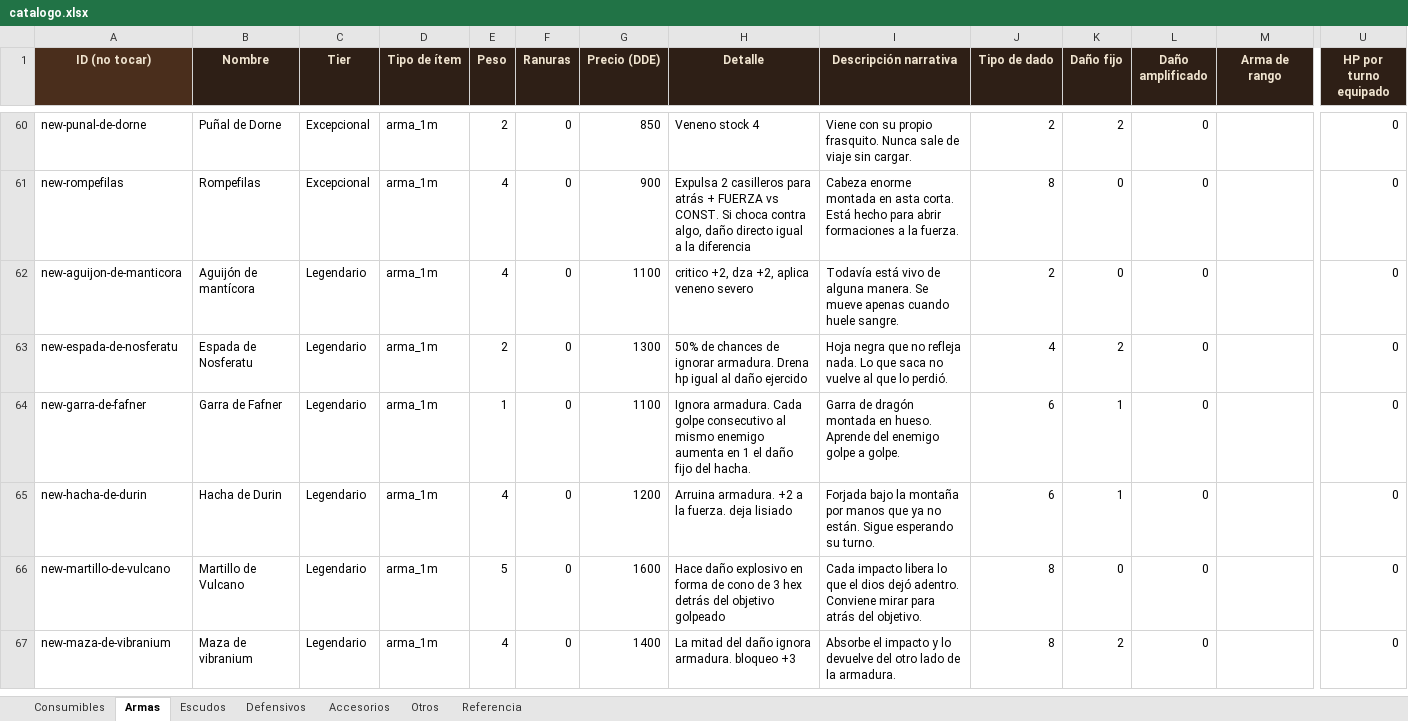
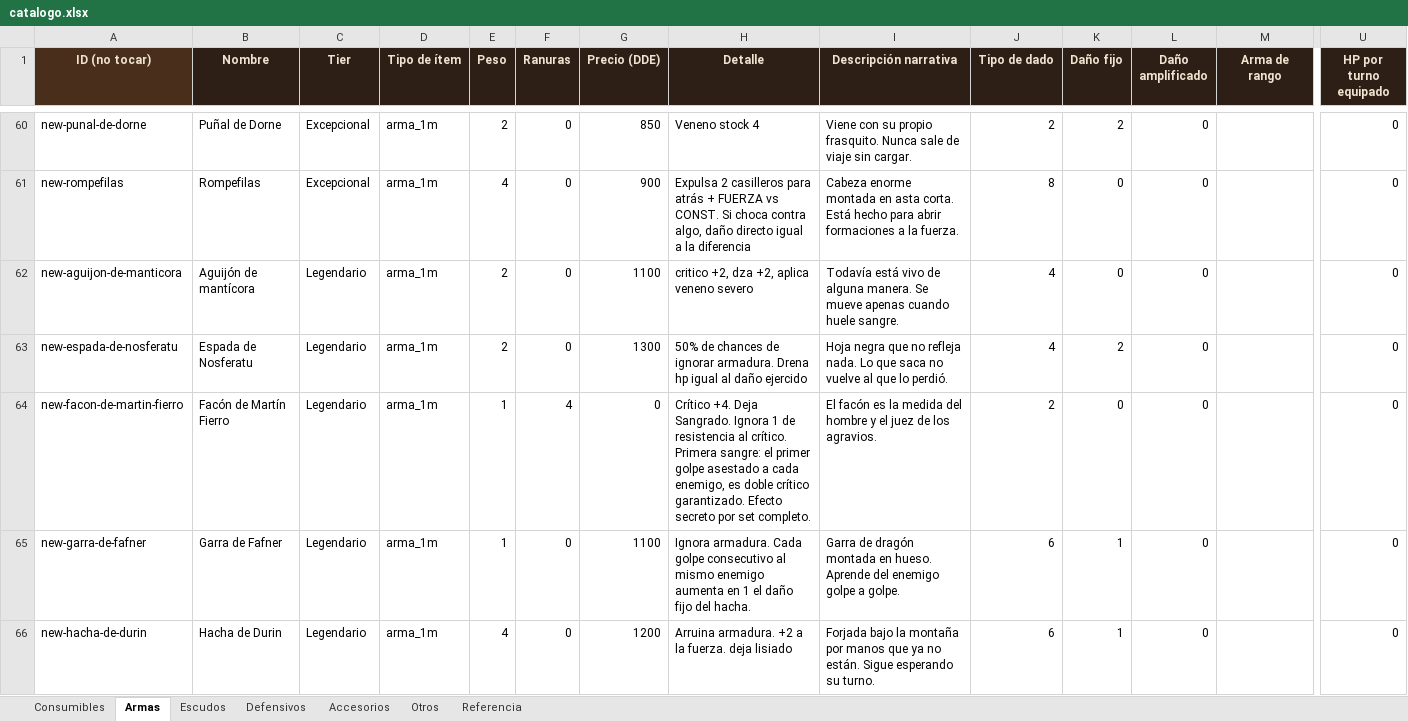
Before and after one commit to elsauloel/rolpintoista, an Excel workbook: assets/catalogo.xlsx, sheet Armas, drawn as a sheet; only a part is shown, gaps mark what is left out; the shorter side is filled out with more unchanged rows; values as stored, in another font and other column widths than the file's, no borders; rows hold the shown columns only; the diff names each change by its address in the sheet, - before the commit and + after, or states it on an @@ line.

Commit message:
Catálogo: recuperar fixes pisados + Regeneración de equipo + bug de Tier
Mientras trabajaba, el usuario actualizó assets/catalogo.xlsx por su
cuenta y ese guardado pisó varios de los fixes de esta sesión (Anillo
de Tenacidad, Aguijón de esgrima, tipo-críticos, nombres "Inmune a X",
etc. volvieron a su estado sin cablear). El archivo del Desktop
("00 - borrar.xlsx", la copia de trabajo del usuario) sí los tenía
todos intactos — se copió entero sobre assets/catalogo.xlsx en vez de
rehacer cada fix a mano.

De paso, encontrado un bug real: la pestaña Defensivos de esa copia
tiene el header de Tier en minúscula ("tier"), que no coincidía con
ninguna etiqueta conocida — leer_excel.py la descartaba en silencio,
así que CADA import volcaba 'Común' a los 236 ítems de Defensivos sin
importar su tier real (169 de ellos tenían un tier distinto puesto en
el Excel). Se agrega 'tier' como alias de 'Tier' en ETIQ.

Ítems que otorgan Regeneración al equiparse ahora sí cargan el estado
(varios ya tenían el HP/turno puesto pero sin nombre de estado, así
que sincronizarEstadosDeEquipo() nunca los activaba): Bata de Sandro
+5, Guantes de piel de troll +3, Calzas de piel de troll +2, Calzas de
piel de chupacabras +1, Perneras de Homero +2, Sabatones de hueso de
troll +1.

```diff
--- a/assets/catalogo.xlsx (sheet Armas)
+++ b/assets/catalogo.xlsx (sheet Armas)
-E62 (Peso): 4
+E62 (Peso): 2
-J62 (Tipo de dado): 2
+J62 (Tipo de dado): 4
+row 64: new-facon-de-martin-fierro | Facón de Martín Fierro | Legendario | arma_1m | 1 | 4 | 0 | Crítico +4. Deja Sangrado. Ignora 1 de resistencia al crítico. Primera sangre: el primer golpe asestado a cada enemigo, es doble crítico garantizado. Efecto secreto por set completo. | El facón es la medida del hombre y el juez de los agravios. | 2 | 0 | 0 |  | 0
```
Also changed, not shown: sheet Defensivos, sheet Referencia, 5 other files.
